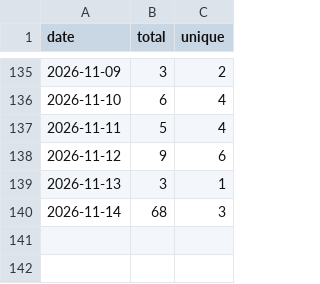
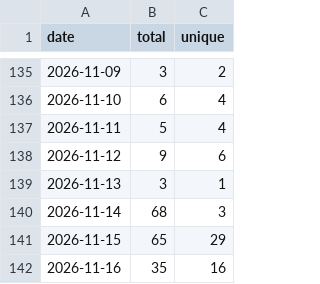
Before and after one commit to sachinkg12/heaplens, a CSV file: traffic/views-history.csv, drawn as a sheet; only a part is shown, gaps mark what is left out.

```diff
--- a/traffic/views-history.csv
+++ b/traffic/views-history.csv
@@ -140 +140,3 @@ date,total,unique
 2026-11-14,68,3
+2026-11-15,65,29
+2026-11-16,35,16
```
Also changed, not shown: traffic/clones-history.csv, 8 other files.
